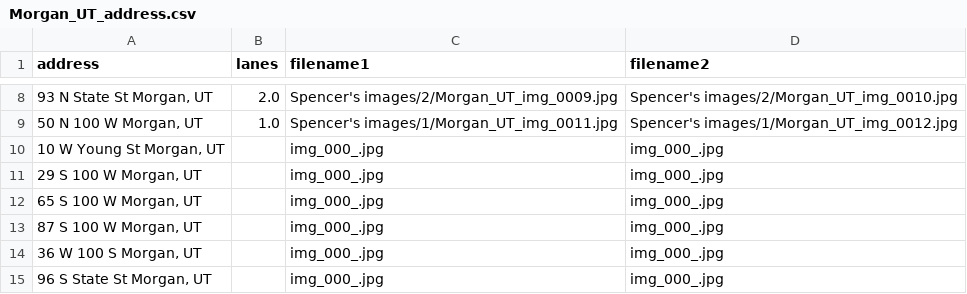
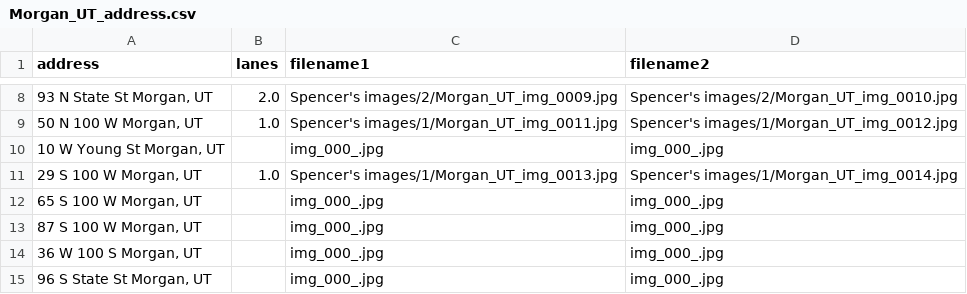
Before and after one commit to JigglyNoahPuff/Good2Go_Lanes, a CSV file: Spencer's images/Morgan_UT_address.csv, drawn as a sheet; only a part is shown, gaps mark what is left out.

Commit message:
This is an automatic commit from the StreetViewAPI.ipynb using PyGithub

```diff
--- a/Spencer's images/Morgan_UT_address.csv
+++ b/Spencer's images/Morgan_UT_address.csv
@@ -10,3 +10,3 @@ address,lanes,filename1,filename2
 "10 W Young St Morgan, UT",,img_000_.jpg,img_000_.jpg
-"29 S 100 W Morgan, UT",,img_000_.jpg,img_000_.jpg
+"29 S 100 W Morgan, UT",1.0,Spencer's images/1/Morgan_UT_img_0013.jpg,Spencer's images/1/Morgan_UT_img_0014.jpg
 "65 S 100 W Morgan, UT",,img_000_.jpg,img_000_.jpg
```
